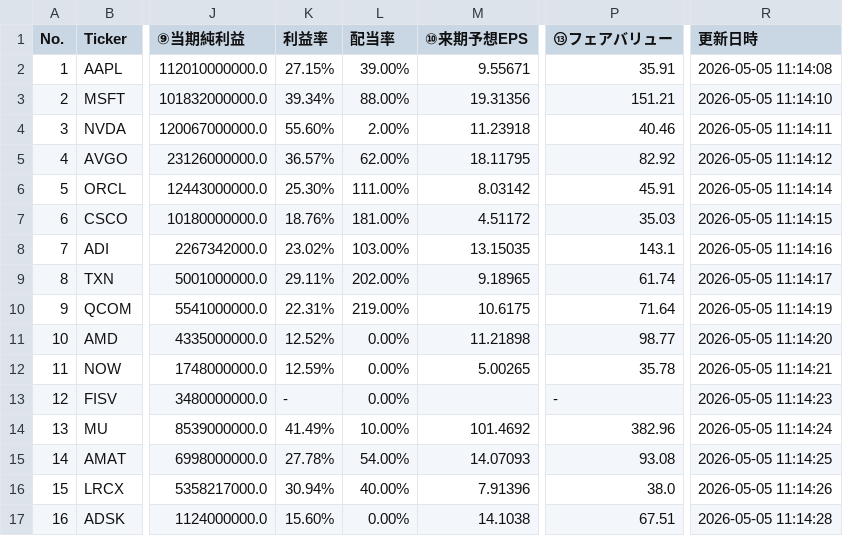
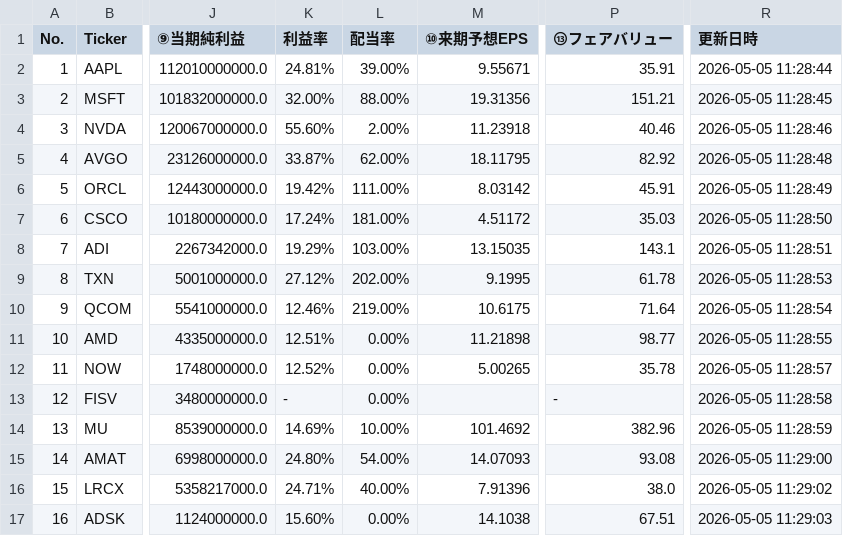
Before and after one commit to shige201906428/us-stock-tracker, a CSV file: data/stock_data.csv, drawn as a sheet; only a part is shown, gaps mark what is left out; the diff covers the shown part only; the diff names each change by its address in the sheet, - before the commit and + after, or states it on an @@ line.

```diff
--- a/data/stock_data.csv
+++ b/data/stock_data.csv
-K2 (利益率): 27.15%
+K2 (利益率): 24.81%
-R2 (更新日時): 2026-05-05 11:14:08
+R2 (更新日時): 2026-05-05 11:28:44
-K3 (利益率): 39.34%
+K3 (利益率): 32.00%
-R3 (更新日時): 2026-05-05 11:14:10
+R3 (更新日時): 2026-05-05 11:28:45
-R4 (更新日時): 2026-05-05 11:14:11
+R4 (更新日時): 2026-05-05 11:28:46
-K5 (利益率): 36.57%
+K5 (利益率): 33.87%
-R5 (更新日時): 2026-05-05 11:14:12
+R5 (更新日時): 2026-05-05 11:28:48
-K6 (利益率): 25.30%
+K6 (利益率): 19.42%
-R6 (更新日時): 2026-05-05 11:14:14
+R6 (更新日時): 2026-05-05 11:28:49
-K7 (利益率): 18.76%
+K7 (利益率): 17.24%
-R7 (更新日時): 2026-05-05 11:14:15
+R7 (更新日時): 2026-05-05 11:28:50
-K8 (利益率): 23.02%
+K8 (利益率): 19.29%
-R8 (更新日時): 2026-05-05 11:14:16
+R8 (更新日時): 2026-05-05 11:28:51
-K9 (利益率): 29.11%
+K9 (利益率): 27.12%
-M9 (⑩来期予想EPS): 9.18965
+M9 (⑩来期予想EPS): 9.1995
-P9 (⑬フェアバリュー): 61.74
+P9 (⑬フェアバリュー): 61.78
-R9 (更新日時): 2026-05-05 11:14:17
+R9 (更新日時): 2026-05-05 11:28:53
-K10 (利益率): 22.31%
+K10 (利益率): 12.46%
-R10 (更新日時): 2026-05-05 11:14:19
+R10 (更新日時): 2026-05-05 11:28:54
-K11 (利益率): 12.52%
+K11 (利益率): 12.51%
-R11 (更新日時): 2026-05-05 11:14:20
+R11 (更新日時): 2026-05-05 11:28:55
-K12 (利益率): 12.59%
+K12 (利益率): 12.52%
-R12 (更新日時): 2026-05-05 11:14:21
+R12 (更新日時): 2026-05-05 11:28:57
-R13 (更新日時): 2026-05-05 11:14:23
+R13 (更新日時): 2026-05-05 11:28:58
-K14 (利益率): 41.49%
+K14 (利益率): 14.69%
-R14 (更新日時): 2026-05-05 11:14:24
+R14 (更新日時): 2026-05-05 11:28:59
-K15 (利益率): 27.78%
+K15 (利益率): 24.80%
-R15 (更新日時): 2026-05-05 11:14:25
+R15 (更新日時): 2026-05-05 11:29:00
-K16 (利益率): 30.94%
+K16 (利益率): 24.71%
-R16 (更新日時): 2026-05-05 11:14:26
+R16 (更新日時): 2026-05-05 11:29:02
-R17 (更新日時): 2026-05-05 11:14:28
+R17 (更新日時): 2026-05-05 11:29:03
```
Also changed, not shown: 156 edited cells elsewhere in this file.
